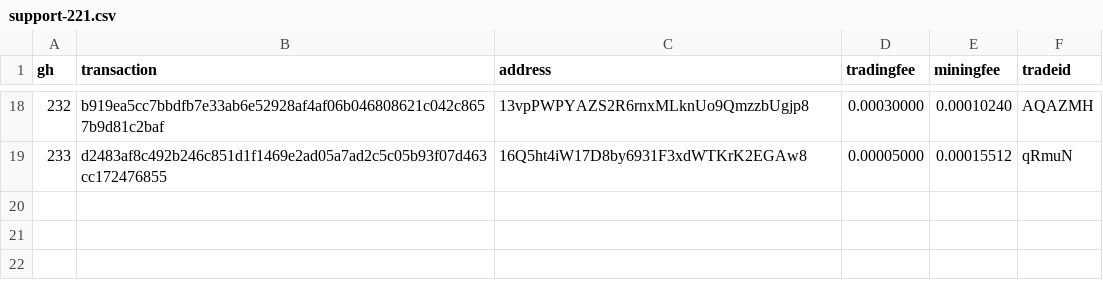
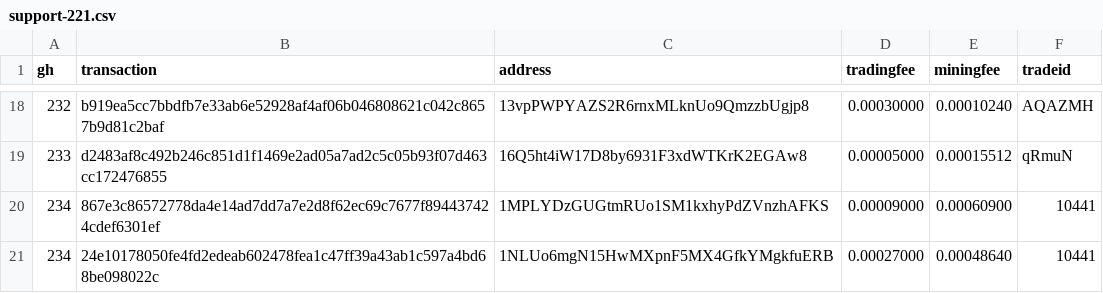
Before and after one commit to bisq-network/support, a CSV file: support-221.csv, drawn as a sheet; only a part is shown, gaps mark what is left out.

Commit message:
Add txns for fee reimbursement #234

```diff
--- a/support-221.csv
+++ b/support-221.csv
@@ -19 +19,3 @@ gh,transaction,address,tradingfee,miningfee,tradeid
 233,d2483af8c492b246c851d1f1469e2ad05a7ad2c5c05b93f07d463cc172476855,16Q5ht4iW17D8by6931F3xdWTKrK2EGAw8,0.00005000,0.00015512,qRmuN
+234,867e3c86572778da4e14ad7dd7a7e2d8f62ec69c7677f894437424cdef6301ef,1MPLYDzGUGtmRUo1SM1kxhyPdZVnzhAFKS,0.00009000,0.00060900,10441
+234,24e10178050fe4fd2edeab602478fea1c47ff39a43ab1c597a4bd68be098022c,1NLUo6mgN15HwMXpnF5MX4GfkYMgkfuERB,0.00027000,0.00048640,10441
```
